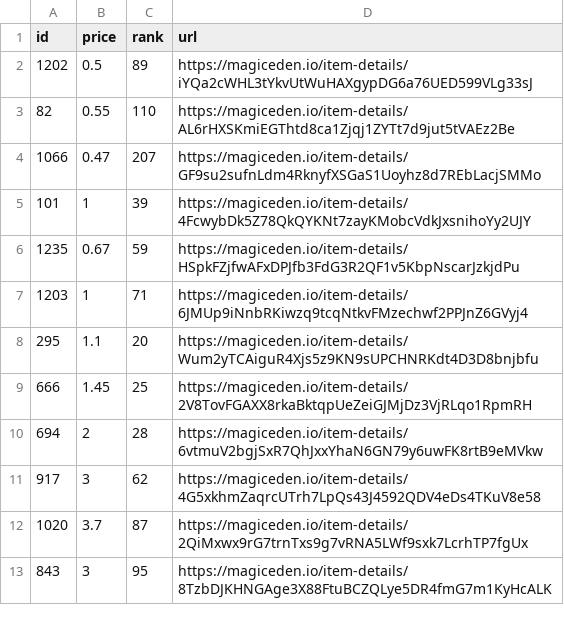
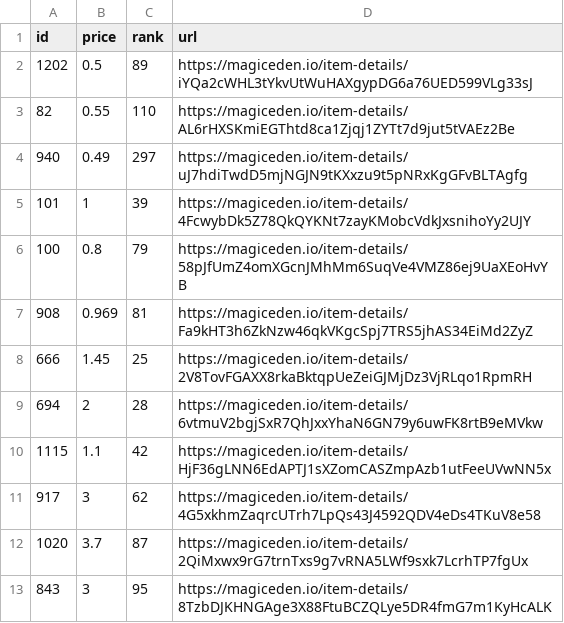
Before and after one commit to braposo/koala-monitor, a CSV file: koala-top-picks.csv, drawn as a sheet; removed rows and columns are numbered as before the commit, all else as after; the diff names each change by its address in the sheet, - before the commit and + after, or states it on an @@ line.

Commit message:
Flat: latest data (2021-11-08T18:43:23.589Z) {   "date": "2021-11-08T18:43:23.589Z",   "files": [     {       "name": "koala-data-processed.csv",       "deltaBytes": -371,       "source": "https://api-mainnet.magiceden.io/rpc/getListedNFTsByQuery?q=%7B%22%24match%22%3A%7B%22collectionSymbol%22%3A%22koala_klubhouse%22%7D%2C%22%24sort%22%3A%7B%22takerAmount%22%3A1%2C%22createdAt%22%3A-1%7D%2C%22%24skip%22%3A0%2C%22%24limit%22%3A5000%7D"     },     {       "name": "koala-top-picks.csv",       "deltaBytes": 1,       "source": "https://api-mainnet.magiceden.io/rpc/getListedNFTsByQuery?q=%7B%22%24match%22%3A%7B%22collectionSymbol%22%3A%22koala_klubhouse%22%7D%2C%22%24sort%22%3A%7B%22takerAmount%22%3A1%2C%22createdAt%22%3A-1%7D%2C%22%24skip%22%3A0%2C%22%24limit%22%3A5000%7D"     }   ] }

```diff
--- a/koala-top-picks.csv
+++ b/koala-top-picks.csv
-row 4: 1066 | 0.47 | 207 | https://magiceden.io/item-details/GF9su2sufnLdm4RknyfXSGaS1Uoyhz8d7REbLacjSMMo
+row 4: 940 | 0.49 | 297 | https://magiceden.io/item-details/uJ7hdiTwdD5mjNGJN9tKXxzu9t5pNRxKgGFvBLTAgfg
-row 6: 1235 | 0.67 | 59 | https://magiceden.io/item-details/HSpkFZjfwAFxDPJfb3FdG3R2QF1v5KbpNscarJzkjdPu
-row 7: 1203 | 1 | 71 | https://magiceden.io/item-details/6JMUp9iNnbRKiwzq9tcqNtkvFMzechwf2PPJnZ6GVyj4
-row 8: 295 | 1.1 | 20 | https://magiceden.io/item-details/Wum2yTCAiguR4Xjs5z9KN9sUPCHNRKdt4D3D8bnjbfu
+row 6: 100 | 0.8 | 79 | https://magiceden.io/item-details/58pJfUmZ4omXGcnJMhMm6SuqVe4VMZ86ej9UaXEoHvYB
+row 7: 908 | 0.969 | 81 | https://magiceden.io/item-details/Fa9kHT3h6ZkNzw46qkVKgcSpj7TRS5jhAS34EiMd2ZyZ
+row 10: 1115 | 1.1 | 42 | https://magiceden.io/item-details/HjF36gLNN6EdAPTJ1sXZomCASZmpAzb1utFeeUVwNN5x
```
Also changed, not shown: koala-data-processed.csv.
